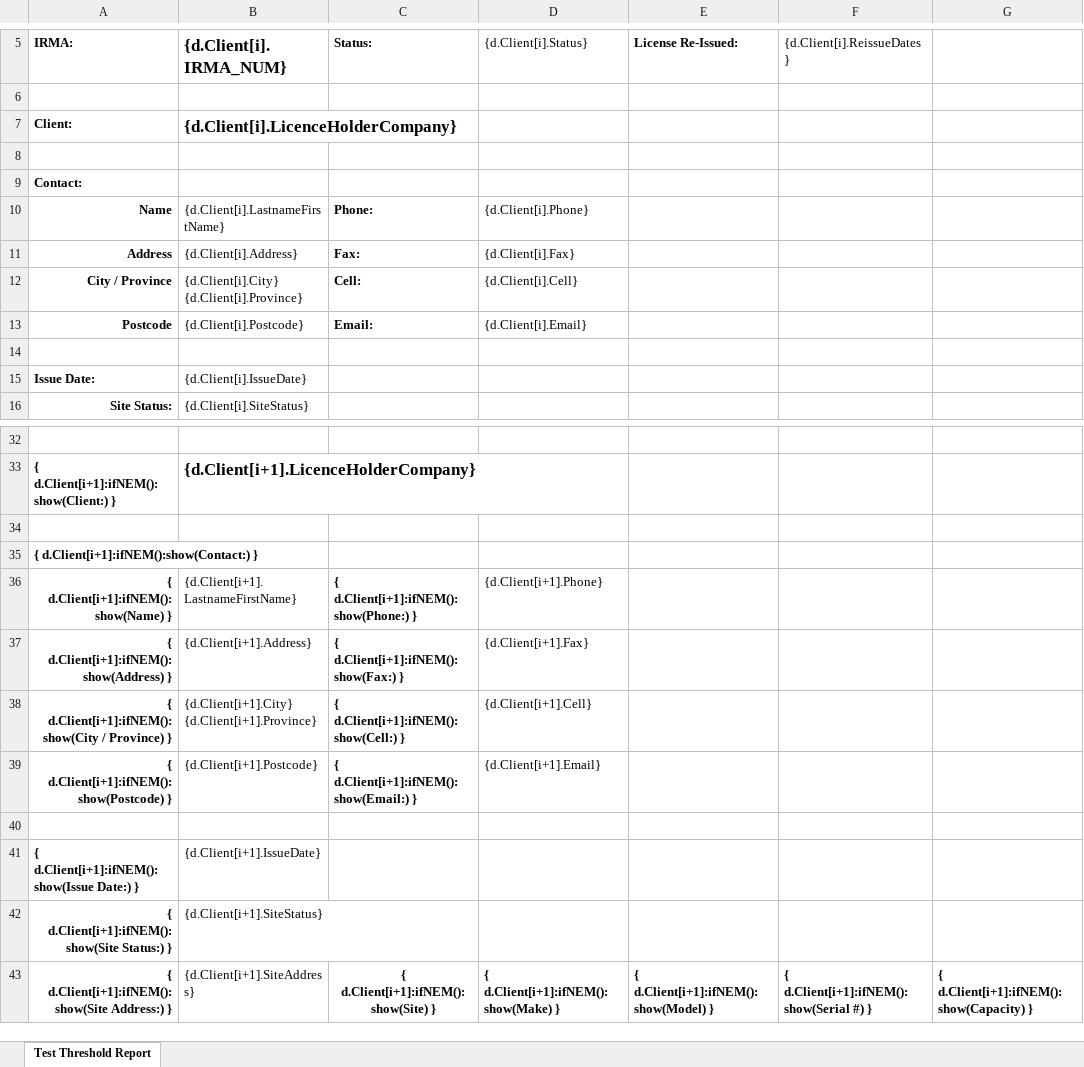
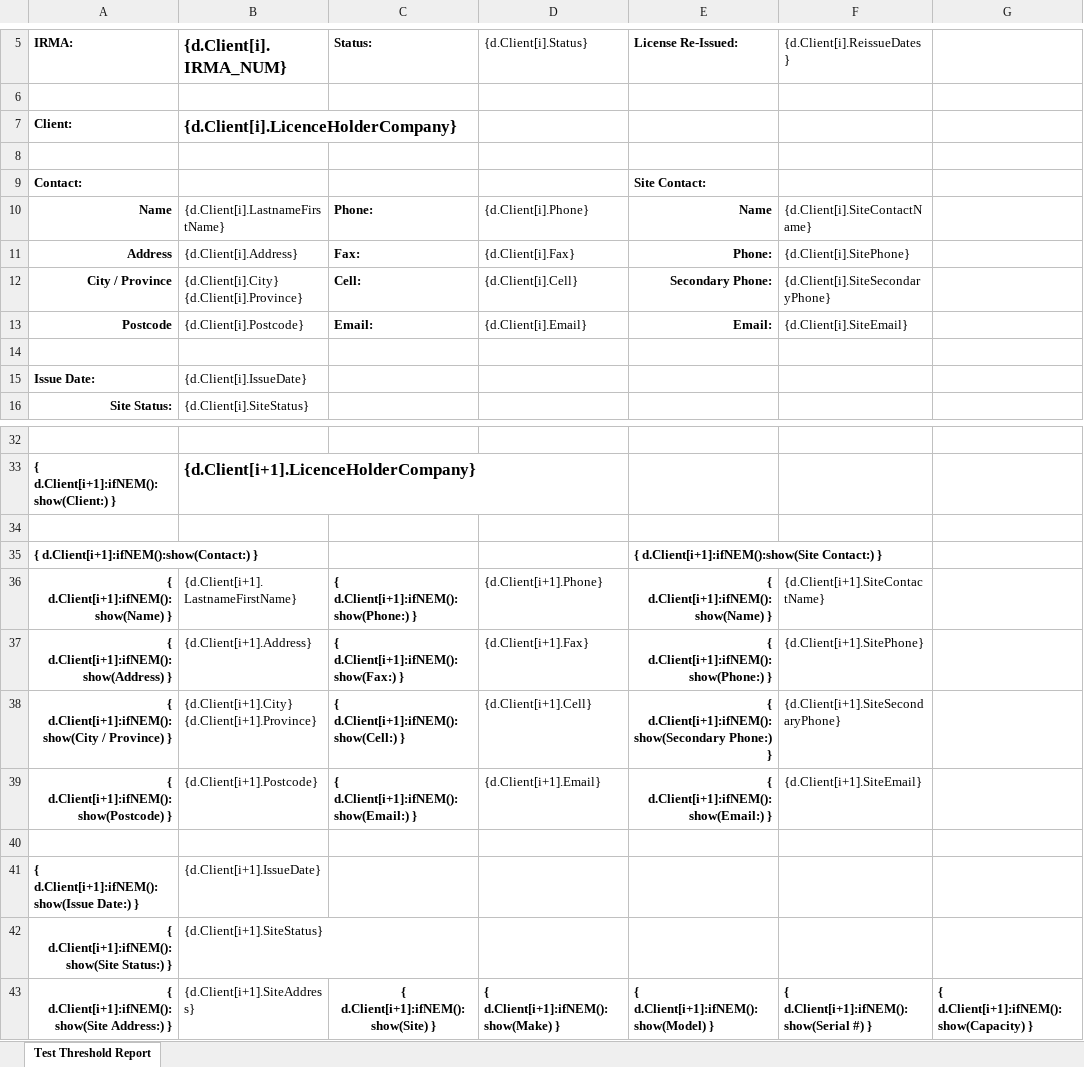
Before and after one commit to bcgov/nr-mals, an Excel workbook: backend/src/static/templates/reports/Dairy_Client_Details_Template.xlsx, sheet Test Threshold Report, drawn as a sheet; only a part is shown, gaps mark what is left out; values as stored, in another font and other column widths than the file's, no borders; the diff names each change by its address in the sheet, - before the commit and + after, or states it on an @@ line.

Commit message:
Add site contact to Dairy Client Details report (#590)
The Dairy Client Details report only showed the registrant's contact
info. Staff also want the site contact (often the herdsman or farm
manager), which is entered in the Site Contact Details section of the
site page.

```diff
--- a/backend/src/static/templates/reports/Dairy_Client_Details_Template.xlsx (sheet Test Threshold Report)
+++ b/backend/src/static/templates/reports/Dairy_Client_Details_Template.xlsx (sheet Test Threshold Report)
-E9 (License Re-Issued:): (empty)
+E9 (License Re-Issued:): Site Contact:
-E10 (License Re-Issued:): (empty)
+E10 (License Re-Issued:): Name
-F10 ({d.Client[i].ReissueDates}): (empty)
+F10 ({d.Client[i].ReissueDates}): {d.Client[i].SiteContactName}
-E11 (License Re-Issued:): (empty)
+E11 (License Re-Issued:): Phone:
-F11 ({d.Client[i].ReissueDates}): (empty)
+F11 ({d.Client[i].ReissueDates}): {d.Client[i].SitePhone}
-E12 (License Re-Issued:): (empty)
+E12 (License Re-Issued:): Secondary Phone:
-F12 ({d.Client[i].ReissueDates}): (empty)
+F12 ({d.Client[i].ReissueDates}): {d.Client[i].SiteSecondaryPhone}
-E13 (License Re-Issued:): (empty)
+E13 (License Re-Issued:): Email:
-F13 ({d.Client[i].ReissueDates}): (empty)
+F13 ({d.Client[i].ReissueDates}): {d.Client[i].SiteEmail}
-E35 (License Re-Issued:): (empty)
+E35 (License Re-Issued:): { d.Client[i+1]:ifNEM():show(Site Contact:) }
-E36 (License Re-Issued:): (empty)
+E36 (License Re-Issued:): { d.Client[i+1]:ifNEM():show(Name) }
-F36 ({d.Client[i].ReissueDates}): (empty)
+F36 ({d.Client[i].ReissueDates}): {d.Client[i+1].SiteContactName}
-E37 (License Re-Issued:): (empty)
+E37 (License Re-Issued:): { d.Client[i+1]:ifNEM():show(Phone:) }
-F37 ({d.Client[i].ReissueDates}): (empty)
+F37 ({d.Client[i].ReissueDates}): {d.Client[i+1].SitePhone}
-E38 (License Re-Issued:): (empty)
+E38 (License Re-Issued:): { d.Client[i+1]:ifNEM():show(Secondary Phone:) }
-F38 ({d.Client[i].ReissueDates}): (empty)
+F38 ({d.Client[i].ReissueDates}): {d.Client[i+1].SiteSecondaryPhone}
-E39 (License Re-Issued:): (empty)
+E39 (License Re-Issued:): { d.Client[i+1]:ifNEM():show(Email:) }
-F39 ({d.Client[i].ReissueDates}): (empty)
+F39 ({d.Client[i].ReissueDates}): {d.Client[i+1].SiteEmail}
```
Also changed, not shown: 1 other file.
